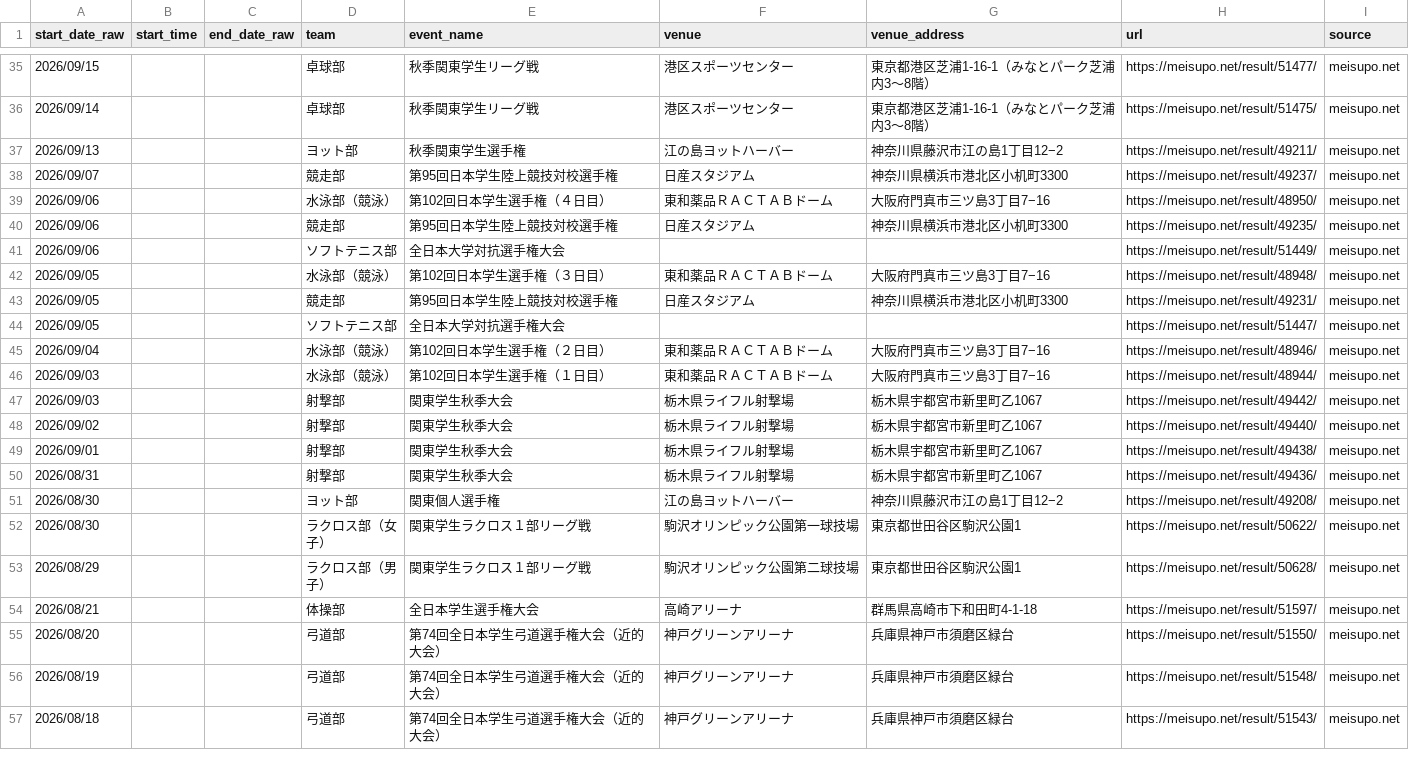
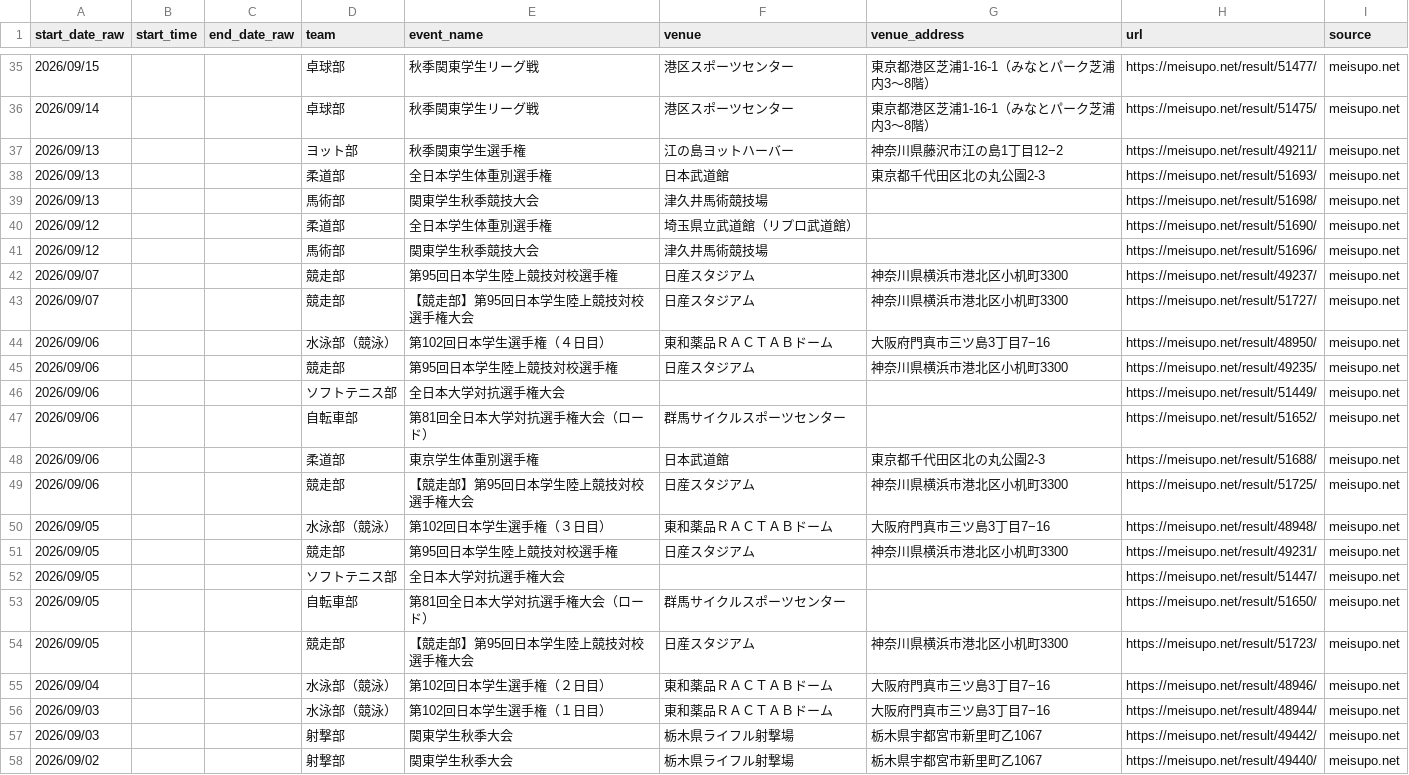
Before and after one commit to ichisasa/meiji-oen-calendar, a CSV file: data/meisupo_events.csv, drawn as a sheet; only a part is shown, gaps mark what is left out; the shorter side is filled out with more unchanged rows; the diff covers the shown part only; the diff names each change by its address in the sheet, - before the commit and + after, or states it on an @@ line.

```diff
--- a/data/meisupo_events.csv
+++ b/data/meisupo_events.csv
+row 38: 2026/09/13 |  |  | 柔道部 | 全日本学生体重別選手権 | 日本武道館 | 東京都千代田区北の丸公園2-3 | https://meisupo.net/result/51693/ | meisupo.net
+row 39: 2026/09/13 |  |  | 馬術部 | 関東学生秋季競技大会 | 津久井馬術競技場 |  | https://meisupo.net/result/51698/ | meisupo.net
+row 40: 2026/09/12 |  |  | 柔道部 | 全日本学生体重別選手権 | 埼玉県立武道館（リプロ武道館） |  | https://meisupo.net/result/51690/ | meisupo.net
+row 41: 2026/09/12 |  |  | 馬術部 | 関東学生秋季競技大会 | 津久井馬術競技場 |  | https://meisupo.net/result/51696/ | meisupo.net
+row 43: 2026/09/07 |  |  | 競走部 | 【競走部】第95回日本学生陸上競技対校選手権大会 | 日産スタジアム | 神奈川県横浜市港北区小机町3300 | https://meisupo.net/result/51727/ | meisupo.net
+row 47: 2026/09/06 |  |  | 自転車部 | 第81回全日本大学対抗選手権大会（ロード） | 群馬サイクルスポーツセンター |  | https://meisupo.net/result/51652/ | meisupo.net
+row 48: 2026/09/06 |  |  | 柔道部 | 東京学生体重別選手権 | 日本武道館 | 東京都千代田区北の丸公園2-3 | https://meisupo.net/result/51688/ | meisupo.net
+row 49: 2026/09/06 |  |  | 競走部 | 【競走部】第95回日本学生陸上競技対校選手権大会 | 日産スタジアム | 神奈川県横浜市港北区小机町3300 | https://meisupo.net/result/51725/ | meisupo.net
+row 53: 2026/09/05 |  |  | 自転車部 | 第81回全日本大学対抗選手権大会（ロード） | 群馬サイクルスポーツセンター |  | https://meisupo.net/result/51650/ | meisupo.net
+row 54: 2026/09/05 |  |  | 競走部 | 【競走部】第95回日本学生陸上競技対校選手権大会 | 日産スタジアム | 神奈川県横浜市港北区小机町3300 | https://meisupo.net/result/51723/ | meisupo.net
```
Also changed, not shown: 10 added rows elsewhere in this file, 4 other files.
